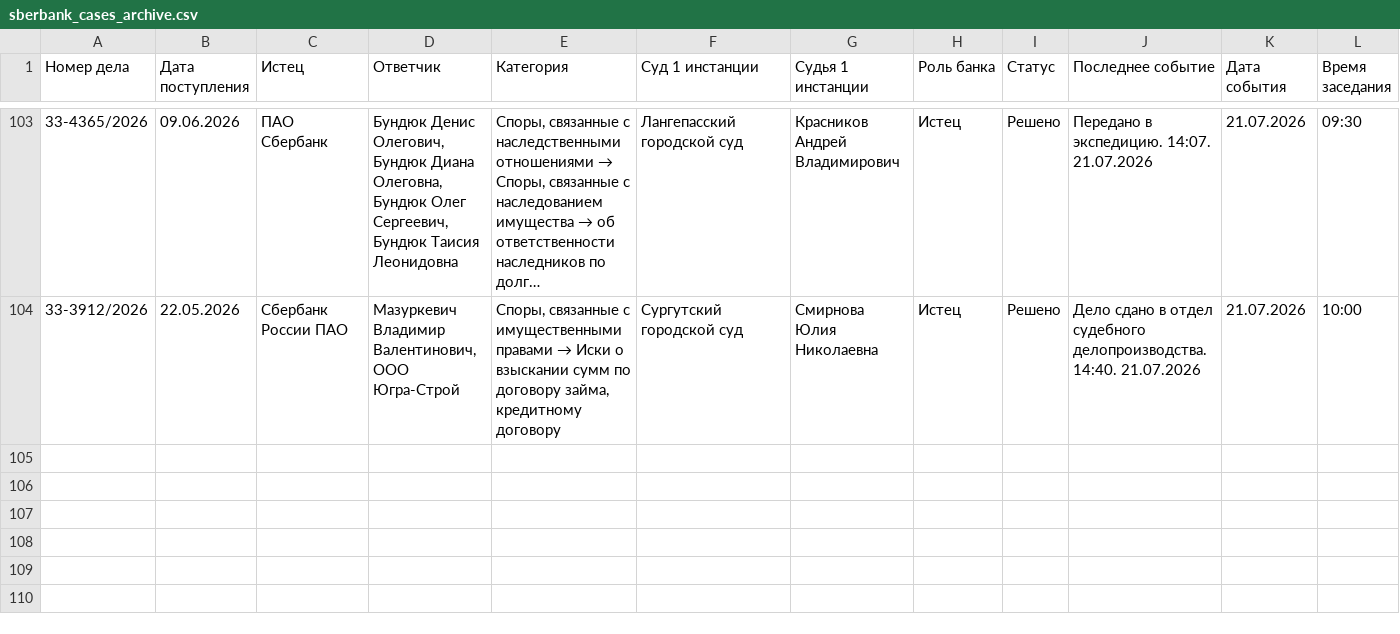
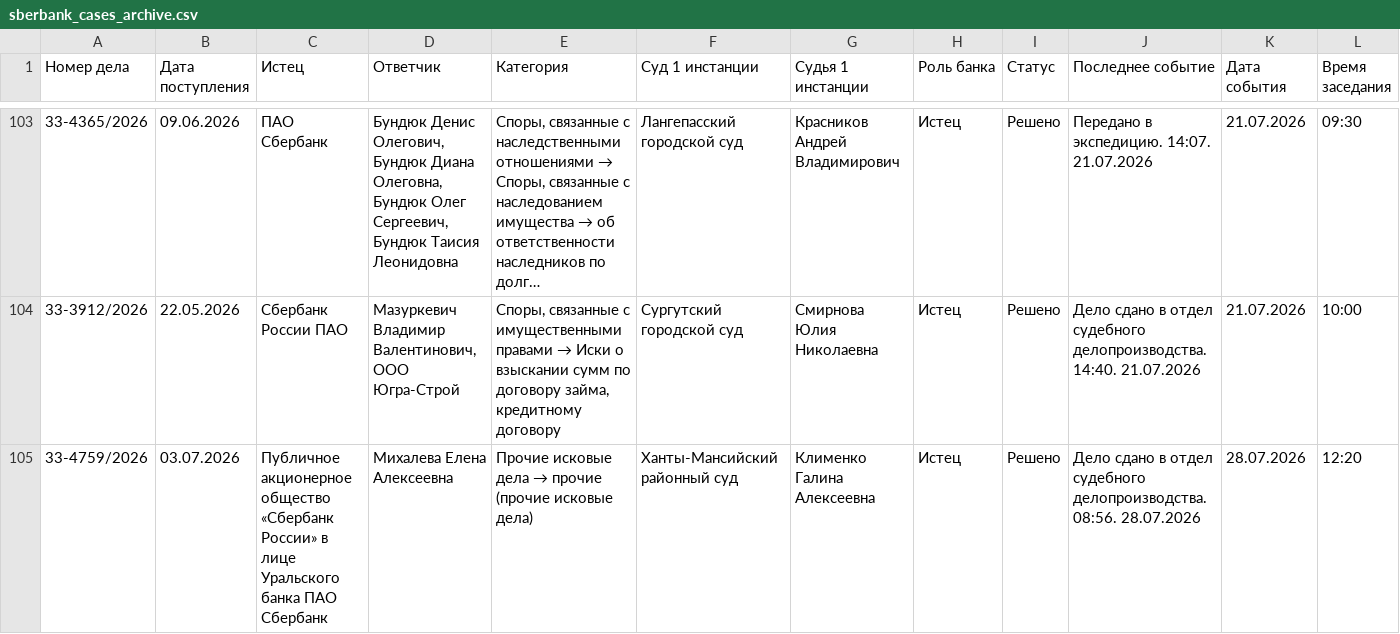
Before and after one commit to SelivanovAS/dashboard, a CSV file: data/sberbank_cases_archive.csv, drawn as a sheet; only a part is shown, gaps mark what is left out; long unchanged cells end in …; rows hold the shown columns only; the diff names each change by its address in the sheet, - before the commit and + after, or states it on an @@ line.

```diff
--- a/data/sberbank_cases_archive.csv
+++ b/data/sberbank_cases_archive.csv
+row 105: 33-4759/2026 | 03.07.2026 | Публичное акционерное общество «Сбербанк России» в лице Уральского банка ПАО Сбербанк | Михалева Елена Алексеевна | Прочие исковые дела → прочие (прочие исковые дела) | Ханты-Мансийский районный суд | Клименко Галина Алексеевна | Истец | Решено | Дело сдано в отдел судебного делопроизводства. 08:56. 28.07.2026 | 28.07.2026 | 12:20
```
Also changed, not shown: data/sberbank_cases.csv, 8 other files.
